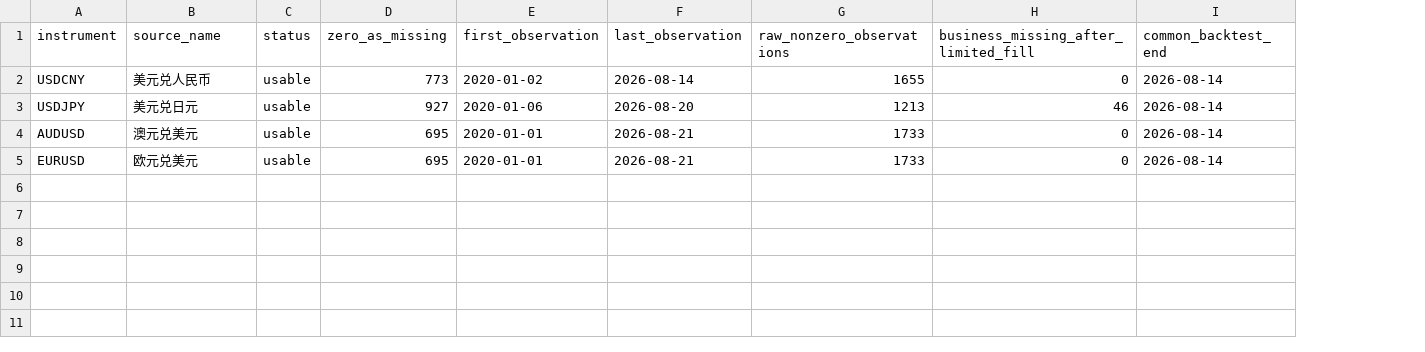
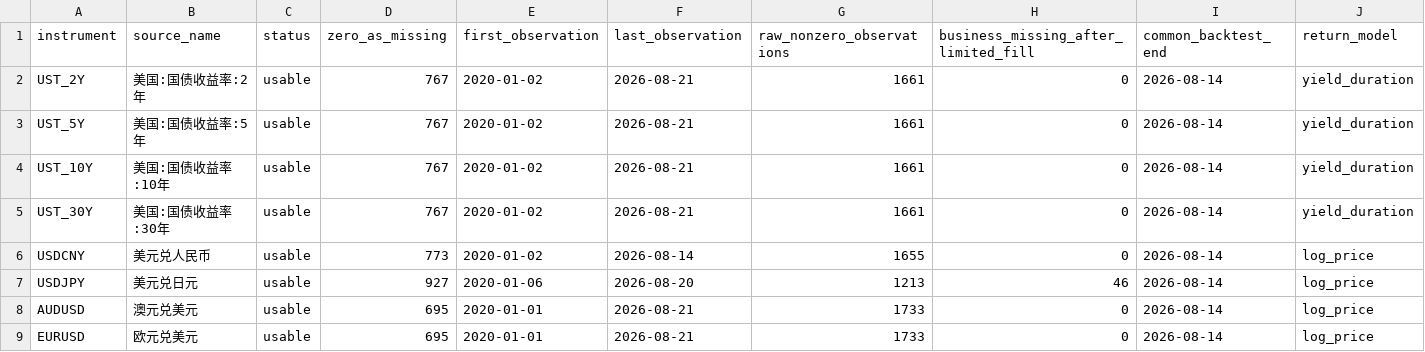
Before and after one commit to StacieSSSSS/study, a CSV file: quant-harness/reports/wind_macro_daily/data_audits/raw_wind_20260823/price_quality.csv, drawn as a sheet; addresses are those after the commit; the diff names each change by its address in the sheet, - before the commit and + after, or states it on an @@ line.

Commit message:
Validate every instrument and factor independently
Add standalone UST 2Y/5Y/10Y/30Y duration-return backtests, instrument-by-factor walk-forward validation, mechanical effectiveness labels, per-instrument OOS charts, explicit unavailable reports for missing US/CN IRS, and machine-readable harness improvement/status artifacts. Remove superseded cross-asset factor summaries.

```diff
--- a/quant-harness/reports/wind_macro_daily/data_audits/raw_wind_20260823/price_quality.csv
+++ b/quant-harness/reports/wind_macro_daily/data_audits/raw_wind_20260823/price_quality.csv
+column J (return_model), rows 6-9: all log_price
+row 2: UST_2Y | 美国:国债收益率:2年 | usable | 767 | 2020-01-02 | 2026-08-21 | 1661 | 0 | 2026-08-14 | yield_duration
+row 3: UST_5Y | 美国:国债收益率:5年 | usable | 767 | 2020-01-02 | 2026-08-21 | 1661 | 0 | 2026-08-14 | yield_duration
+row 4: UST_10Y | 美国:国债收益率:10年 | usable | 767 | 2020-01-02 | 2026-08-21 | 1661 | 0 | 2026-08-14 | yield_duration
+row 5: UST_30Y | 美国:国债收益率:30年 | usable | 767 | 2020-01-02 | 2026-08-21 | 1661 | 0 | 2026-08-14 | yield_duration
```
Also changed, not shown: quant-harness/reports/wind_macro_daily/backtests/raw_wind_20260823/equity_curve.csv, quant-harness/reports/wind_macro_daily/backtests/raw_wind_20260823/metrics_by_instrument.csv, 54 other files.
